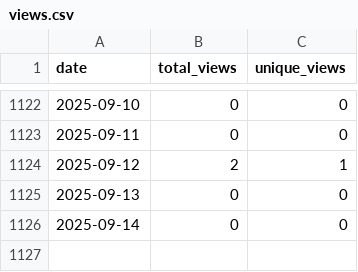
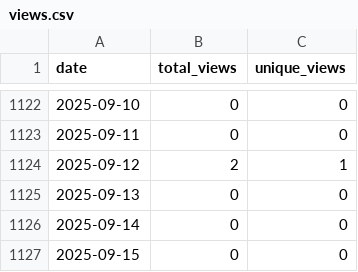
Before and after one commit to wumphlett/COMP-5710, a CSV file: .traffic/views.csv, drawn as a sheet; only a part is shown, gaps mark what is left out; the diff names each change by its address in the sheet, - before the commit and + after, or states it on an @@ line.

```diff
--- a/.traffic/views.csv
+++ b/.traffic/views.csv
+row 1127: 2025-09-15 | 0 | 0
```
Also changed, not shown: .traffic/clones.csv, 3 other files.
